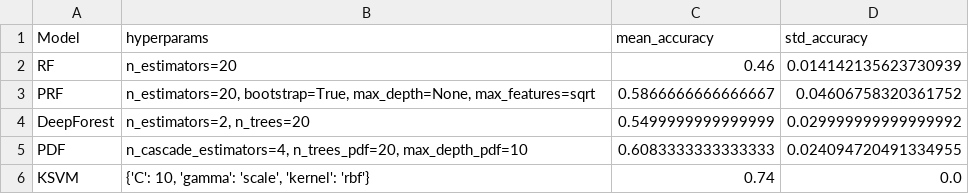
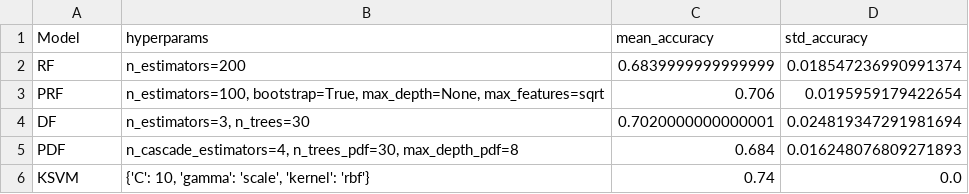
Before and after one commit to carlos-vf/PML, a CSV file: results/3_gaussian/mnist_3_gaussian_best_configs.csv, drawn as a sheet.

Commit message:
Fixed mnist3

```diff
--- a/results/3_gaussian/mnist_3_gaussian_best_configs.csv
+++ b/results/3_gaussian/mnist_3_gaussian_best_configs.csv
@@ -1,6 +1,6 @@
 Model,hyperparams,mean_accuracy,std_accuracy
-RF,n_estimators=20,0.46,0.014142135623730939
-PRF,"n_estimators=20, bootstrap=True, max_depth=None, max_features=sqrt",0.5866666666666667,0.04606758320361752
-DeepForest,"n_estimators=2, n_trees=20",0.5499999999999999,0.029999999999999992
-PDF,"n_cascade_estimators=4, n_trees_pdf=20, max_depth_pdf=10",0.6083333333333333,0.024094720491334955
+RF,n_estimators=200,0.6839999999999999,0.018547236990991374
+PRF,"n_estimators=100, bootstrap=True, max_depth=None, max_features=sqrt",0.706,0.0195959179422654
+DF,"n_estimators=3, n_trees=30",0.7020000000000001,0.024819347291981694
+PDF,"n_cascade_estimators=4, n_trees_pdf=30, max_depth_pdf=8",0.684,0.016248076809271893
 KSVM,"{'C': 10, 'gamma': 'scale', 'kernel': 'rbf'}",0.74,0.0
```
Also changed, not shown: 9 other files.
